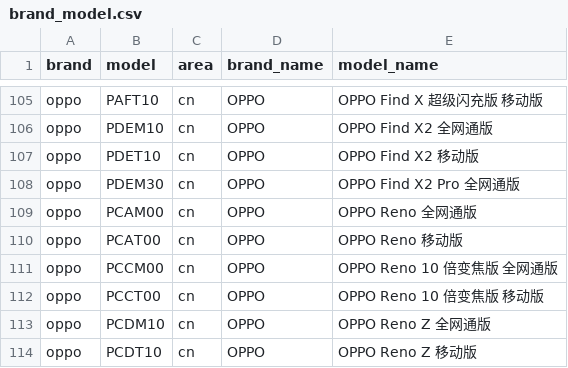
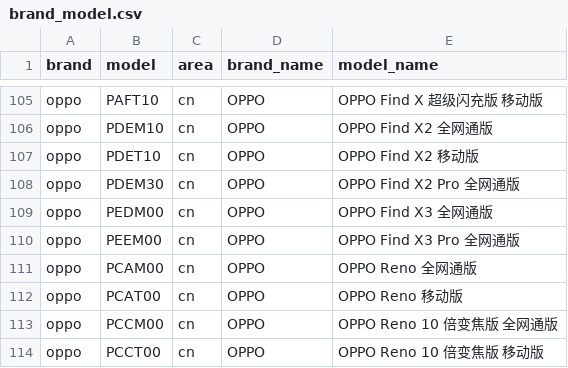
Before and after one commit to jantacy/mobilemodels, a CSV file: brand_model.csv, drawn as a sheet; only a part is shown, gaps mark what is left out; the shorter side is filled out with more unchanged rows.

Commit message:
automated update result file

```diff
--- a/brand_model.csv
+++ b/brand_model.csv
@@ -108,2 +108,4 @@ oppo,PDET10,cn,OPPO, OPPO Find X2 移动版
 oppo,PDEM30,cn,OPPO, OPPO Find X2 Pro 全网通版
+oppo,PEDM00,cn,OPPO, OPPO Find X3 全网通版
+oppo,PEEM00,cn,OPPO, OPPO Find X3 Pro 全网通版
 oppo,PCAM00,cn,OPPO, OPPO Reno 全网通版
```
